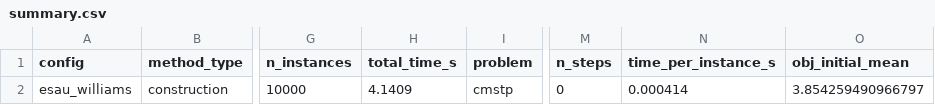
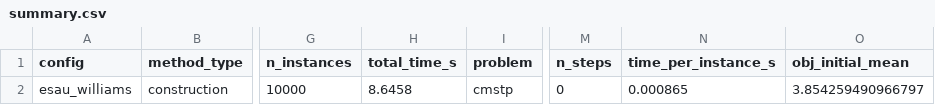
Before and after one commit to arekpaterak/master-thesis, a CSV file: experiments/results/eval/cmstp/esau_williams/cmstp20/summary.csv, drawn as a sheet; only a part is shown, gaps mark what is left out; the diff names each change by its address in the sheet, - before the commit and + after, or states it on an @@ line.

```diff
--- a/experiments/results/eval/cmstp/esau_williams/cmstp20/summary.csv
+++ b/experiments/results/eval/cmstp/esau_williams/cmstp20/summary.csv
-H2 (total_time_s): 4.1409
+H2 (total_time_s): 8.6458
-N2 (time_per_instance_s): 0.000414
+N2 (time_per_instance_s): 0.000865
```
Also changed, not shown: experiments/results/eval/cmstp/esau_williams/cmstp100/summary.csv, experiments/results/eval/cmstp/esau_williams/cmstp50/summary.csv, 3 other files.
